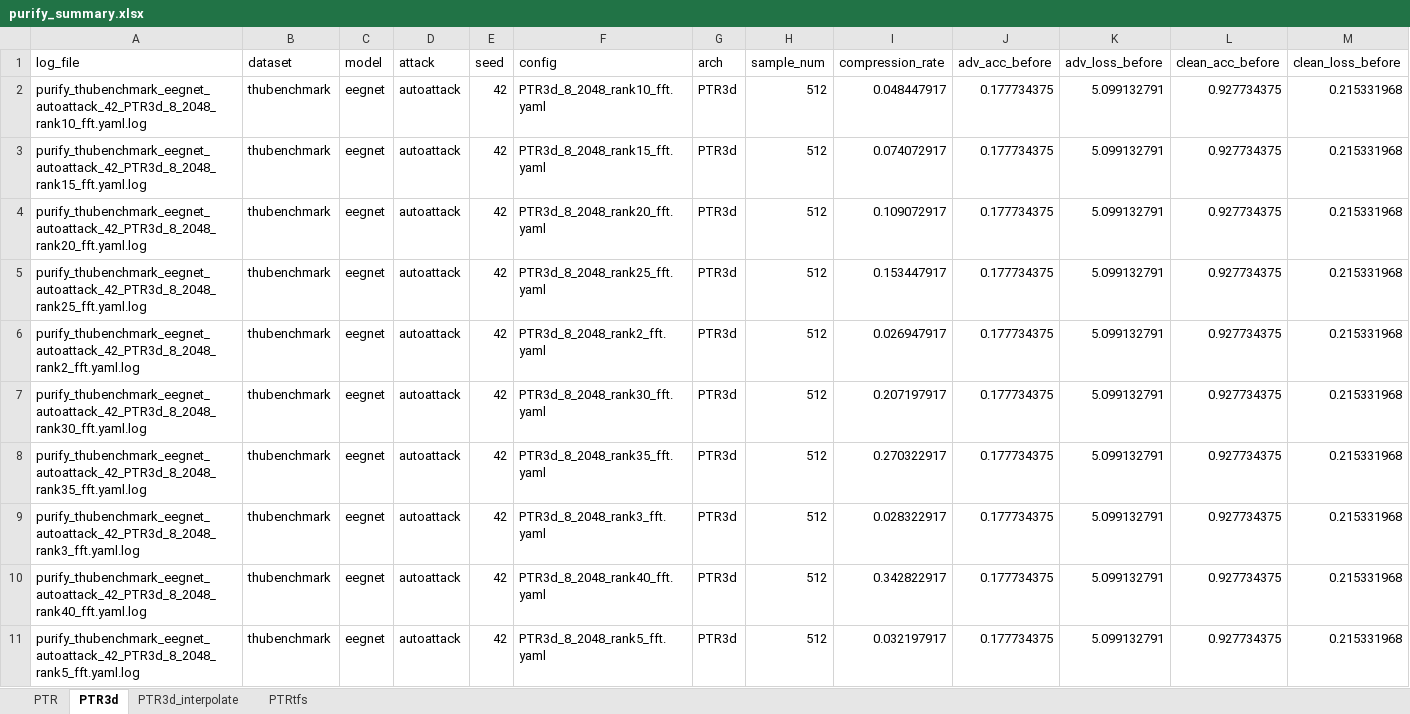
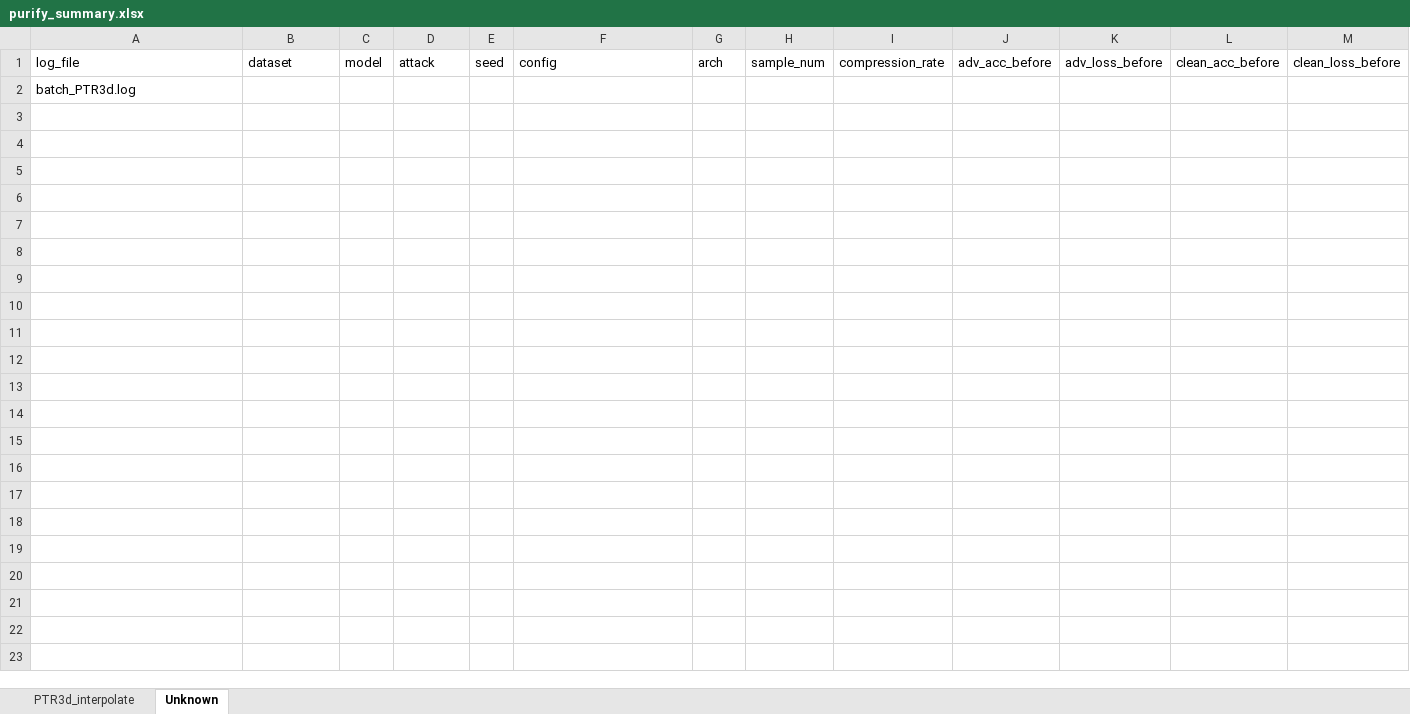
Before and after one commit to YiHangJie/EEG_TNP, an Excel workbook: purify_summary.xlsx, sheet Unknown, drawn as a sheet; only a part is shown; values as stored, in another font and other column widths than the file's, no borders; removed rows and columns are numbered as before the commit, all else as after; rows hold the shown columns only; the diff names each change by its address in the sheet, - before the commit and + after, or states it on an @@ line.

Commit message:
Add purify augmentation experiments

```diff
--- a/purify_summary.xlsx (sheet Unknown)
+++ b/purify_summary.xlsx (sheet Unknown)
-sheet tab: PTR3d
+sheet tab: Unknown
-sheet tab: PTR
-sheet tab: PTRtfs
@@ sheet tab order changed: PTR3d_interpolate | Unknown @@
-row 2: purify_thubenchmark_eegnet_autoattack_42_PTR3d_8_2048_rank10_fft.yaml.log | thubenchmark | eegnet | autoattack | 42 | PTR3d_8_2048_rank10_fft.yaml | PTR3d | 512 | 0.048447917 | 0.177734375 | 5.099132791 | 0.927734375 | 0.215331968
-row 3: purify_thubenchmark_eegnet_autoattack_42_PTR3d_8_2048_rank15_fft.yaml.log | thubenchmark | eegnet | autoattack | 42 | PTR3d_8_2048_rank15_fft.yaml | PTR3d | 512 | 0.074072917 | 0.177734375 | 5.099132791 | 0.927734375 | 0.215331968
-row 4: purify_thubenchmark_eegnet_autoattack_42_PTR3d_8_2048_rank20_fft.yaml.log | thubenchmark | eegnet | autoattack | 42 | PTR3d_8_2048_rank20_fft.yaml | PTR3d | 512 | 0.109072917 | 0.177734375 | 5.099132791 | 0.927734375 | 0.215331968
-row 5: purify_thubenchmark_eegnet_autoattack_42_PTR3d_8_2048_rank25_fft.yaml.log | thubenchmark | eegnet | autoattack | 42 | PTR3d_8_2048_rank25_fft.yaml | PTR3d | 512 | 0.153447917 | 0.177734375 | 5.099132791 | 0.927734375 | 0.215331968
-row 6: purify_thubenchmark_eegnet_autoattack_42_PTR3d_8_2048_rank2_fft.yaml.log | thubenchmark | eegnet | autoattack | 42 | PTR3d_8_2048_rank2_fft.yaml | PTR3d | 512 | 0.026947917 | 0.177734375 | 5.099132791 | 0.927734375 | 0.215331968
-row 7: purify_thubenchmark_eegnet_autoattack_42_PTR3d_8_2048_rank30_fft.yaml.log | thubenchmark | eegnet | autoattack | 42 | PTR3d_8_2048_rank30_fft.yaml | PTR3d | 512 | 0.207197917 | 0.177734375 | 5.099132791 | 0.927734375 | 0.215331968
-row 8: purify_thubenchmark_eegnet_autoattack_42_PTR3d_8_2048_rank35_fft.yaml.log | thubenchmark | eegnet | autoattack | 42 | PTR3d_8_2048_rank35_fft.yaml | PTR3d | 512 | 0.270322917 | 0.177734375 | 5.099132791 | 0.927734375 | 0.215331968
-row 9: purify_thubenchmark_eegnet_autoattack_42_PTR3d_8_2048_rank3_fft.yaml.log | thubenchmark | eegnet | autoattack | 42 | PTR3d_8_2048_rank3_fft.yaml | PTR3d | 512 | 0.028322917 | 0.177734375 | 5.099132791 | 0.927734375 | 0.215331968
-row 10: purify_thubenchmark_eegnet_autoattack_42_PTR3d_8_2048_rank40_fft.yaml.log | thubenchmark | eegnet | autoattack | 42 | PTR3d_8_2048_rank40_fft.yaml | PTR3d | 512 | 0.342822917 | 0.177734375 | 5.099132791 | 0.927734375 | 0.215331968
-row 11: purify_thubenchmark_eegnet_autoattack_42_PTR3d_8_2048_rank5_fft.yaml.log | thubenchmark | eegnet | autoattack | 42 | PTR3d_8_2048_rank5_fft.yaml | PTR3d | 512 | 0.032197917 | 0.177734375 | 5.099132791 | 0.927734375 | 0.215331968
+row 2: batch_PTR3d.log
```
Also changed, not shown: sheet PTR3d_interpolate, 40 other files.
